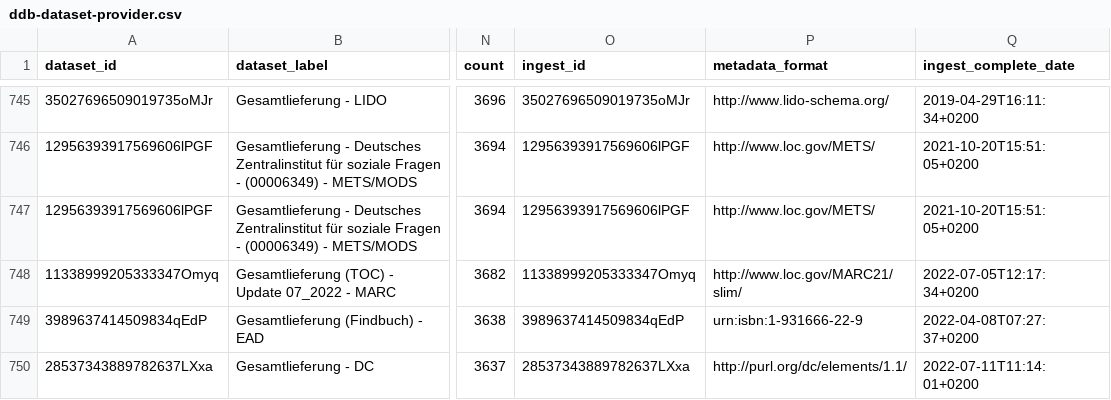
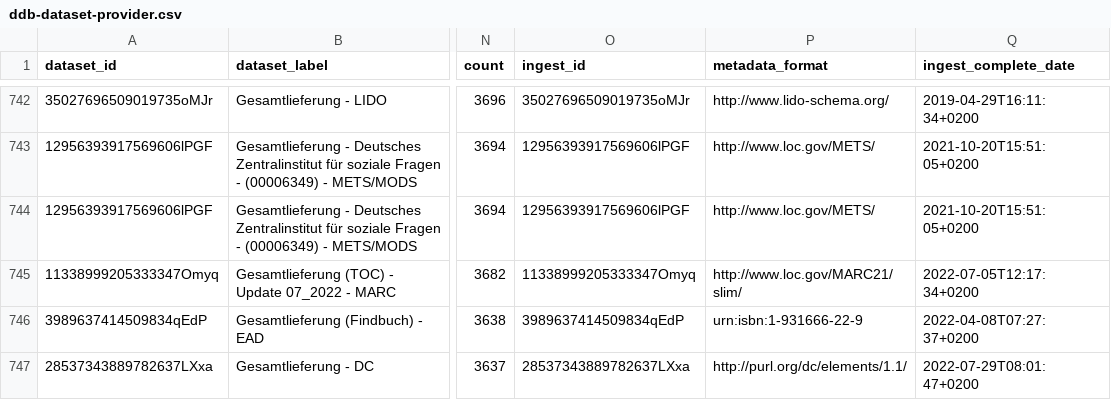
Before and after one commit to Deutsche-Digitale-Bibliothek/ddblabs-ddbtools-statistic, a CSV file: ddb-dataset-provider.csv, drawn as a sheet; only a part is shown, gaps mark what is left out; addresses are those after the commit; the diff covers the shown part only; the diff names each change by its address in the sheet, - before the commit and + after, or states it on an @@ line.

```diff
--- a/ddb-dataset-provider.csv
+++ b/ddb-dataset-provider.csv
-Q747 (ingest_complete_date): 2022-07-11T11:14:01+0200
+Q747 (ingest_complete_date): 2022-07-29T08:01:47+0200
```
Also changed, not shown: 5 added rows, 8 removed rows and 5 edited cells elsewhere in this file.
